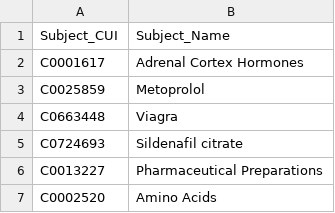
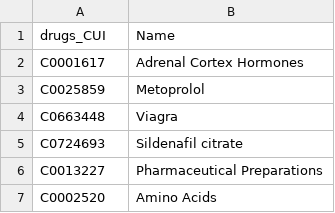
Before and after one commit to Ahmed-Alqershi/drug_repositioning_predictor, a CSV file: unique_subjects_old.csv, drawn as a sheet; only a part is shown.

Commit message:
change column names

```diff
--- a/unique_subjects_old.csv
+++ b/unique_subjects_old.csv
@@ -1,2 +1,2 @@
-Subject_CUI,Subject_Name
+drugs_CUI,Name
 C0001617,Adrenal Cortex Hormones
```
Also changed, not shown: unique_objects_old.csv.
